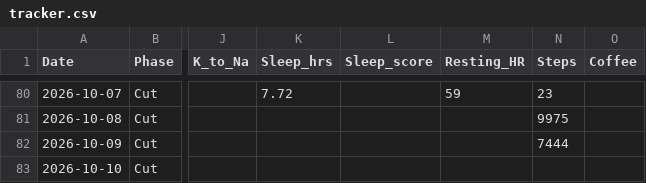
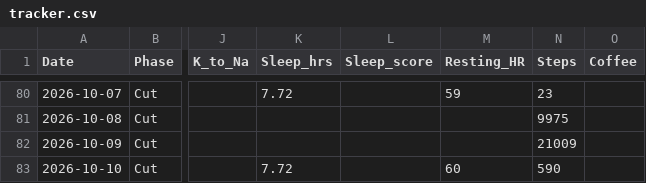
Before and after one commit to zyrxun/body-and-mind, a CSV file: tracker.csv, drawn as a sheet; only a part is shown, gaps mark what is left out; the diff names each change by its address in the sheet, - before the commit and + after, or states it on an @@ line.

Commit message:
auto: health sync

```diff
--- a/tracker.csv
+++ b/tracker.csv
-N82 (Steps): 7444
+N82 (Steps): 21009
-K83 (Sleep_hrs): (empty)
+K83 (Sleep_hrs): 7.72
-M83 (Resting_HR): (empty)
+M83 (Resting_HR): 60
-N83 (Steps): (empty)
+N83 (Steps): 590
```
